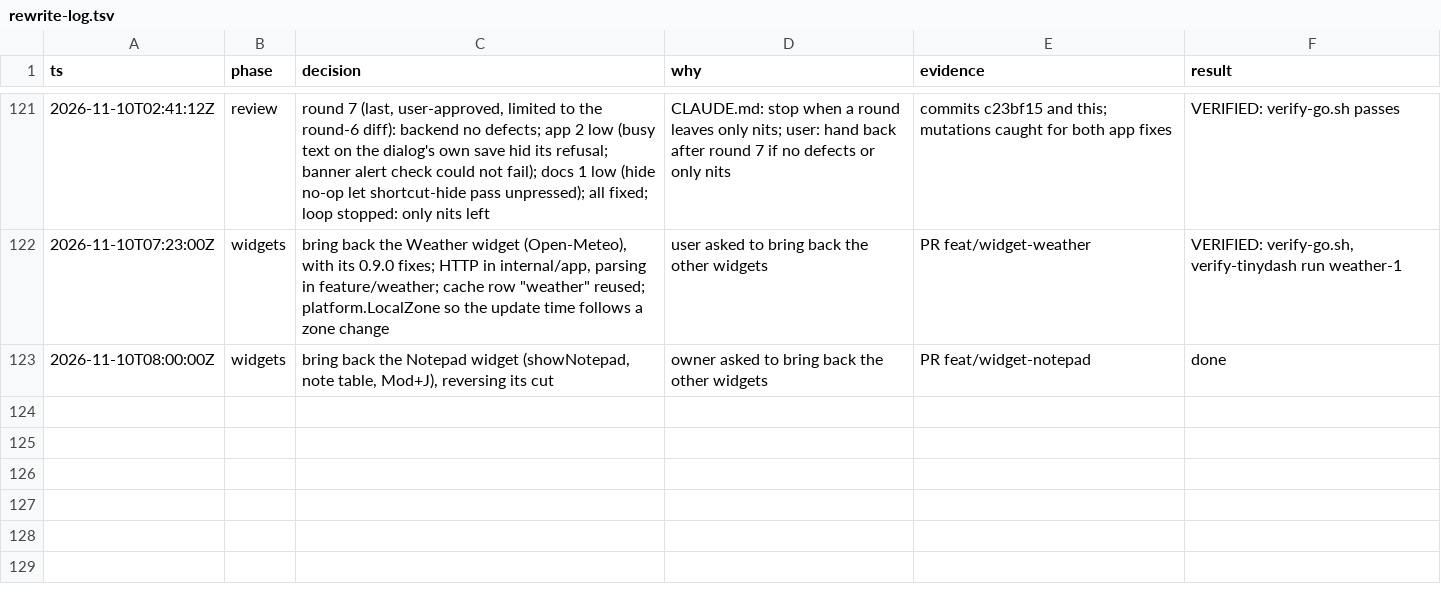
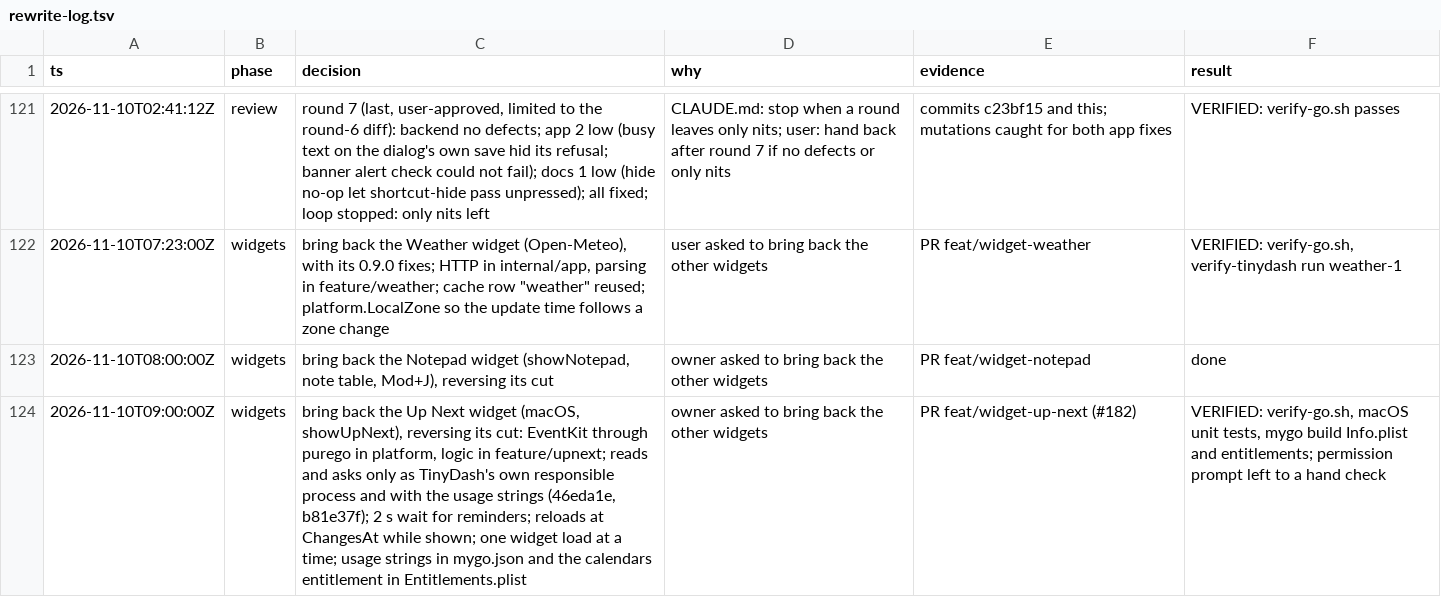
Before and after one commit to jewei/tinydash, a TSV file: docs/rewrite-log.tsv, drawn as a sheet; only a part is shown, gaps mark what is left out; the diff names each change by its address in the sheet, - before the commit and + after, or states it on an @@ line.

Commit message:
fix(widgets): read the time zone once, only for widgets that use it
Also record the Up Next port in docs/rewrite-log.tsv.

```diff
--- a/docs/rewrite-log.tsv
+++ b/docs/rewrite-log.tsv
+row 124: 2026-11-10T09:00:00Z | widgets | bring back the Up Next widget (macOS, showUpNext), reversing its cut: EventKit through purego in platform, logic in feature/upnext; reads and asks only as TinyDash's own responsible process and with the usage strings (46eda1e, b81e37f); 2 s wait for reminders; reloads at ChangesAt while shown; one widget load at a time; usage strings in mygo.json and the calendars entitlement in Entitlements.plist | owner asked to bring back the other widgets | PR feat/widget-up-next (#182) | VERIFIED: verify-go.sh, macOS unit tests, mygo build Info.plist and entitlements; permission prompt left to a hand check
```
Also changed, not shown: 1 other file.
